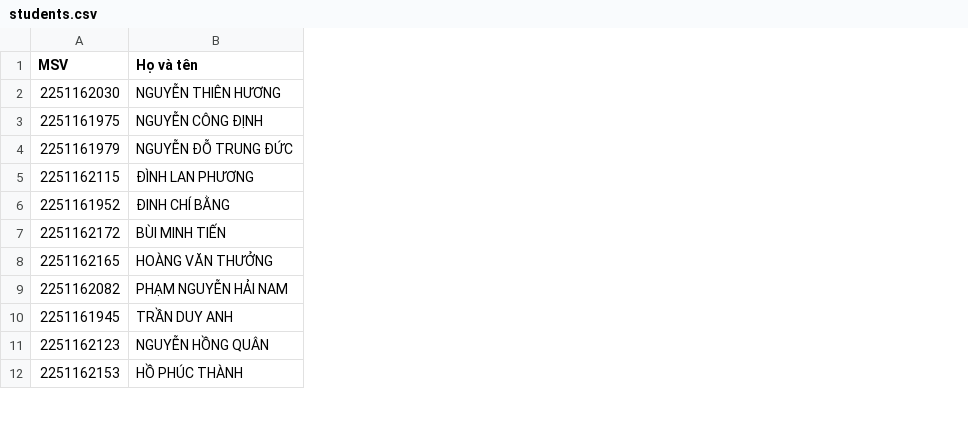
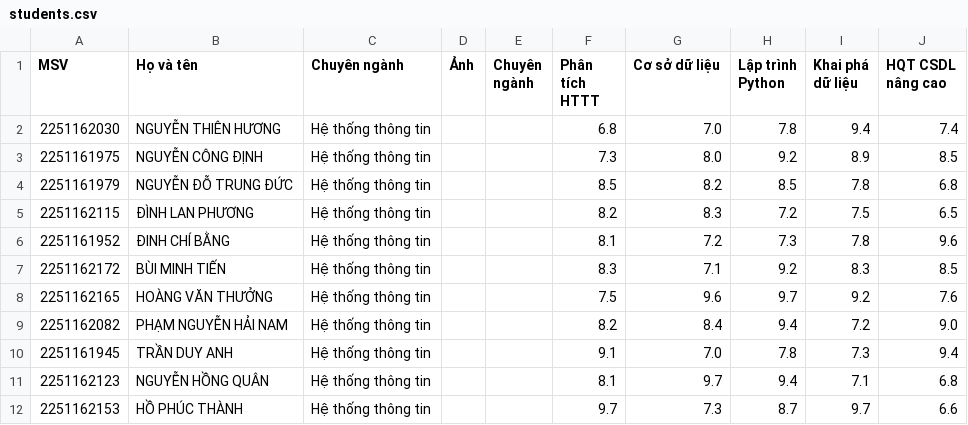
Before and after one commit to DangVanLinh29/smart-learning-system, a CSV file: backend/data/students.csv, drawn as a sheet; only a part is shown; the diff names each change by its address in the sheet, - before the commit and + after, or states it on an @@ line.

```diff
--- a/backend/data/students.csv
+++ b/backend/data/students.csv
+column C (Chuyên ngành), rows 2-12: all Hệ thống thông tin
+column D (Ảnh), empty
+column E (Chuyên ngành), empty
+column F (Phân tích HTTT), rows 2-12: 6.8 | 7.3 | 8.5 | 8.2 | 8.1 | 8.3 | 7.5 | 8.2 | 9.1 | 8.1 | 9.7
+column G (Cơ sở dữ liệu), rows 2-12: 7.0 | 8.0 | 8.2 | 8.3 | 7.2 | 7.1 | 9.6 | 8.4 | 7.0 | 9.7 | 7.3
+column H (Lập trình Python), rows 2-12: 7.8 | 9.2 | 8.5 | 7.2 | 7.3 | 9.2 | 9.7 | 9.4 | 7.8 | 9.4 | 8.7
+column I (Khai phá dữ liệu), rows 2-12: 9.4 | 8.9 | 7.8 | 7.5 | 7.8 | 8.3 | 9.2 | 7.2 | 7.3 | 7.1 | 9.7
+column J (HQT CSDL nâng cao), rows 2-12: 7.4 | 8.5 | 6.8 | 6.5 | 9.6 | 8.5 | 7.6 | 9.0 | 9.4 | 6.8 | 6.6
```
Also changed, not shown: 35 other files.
